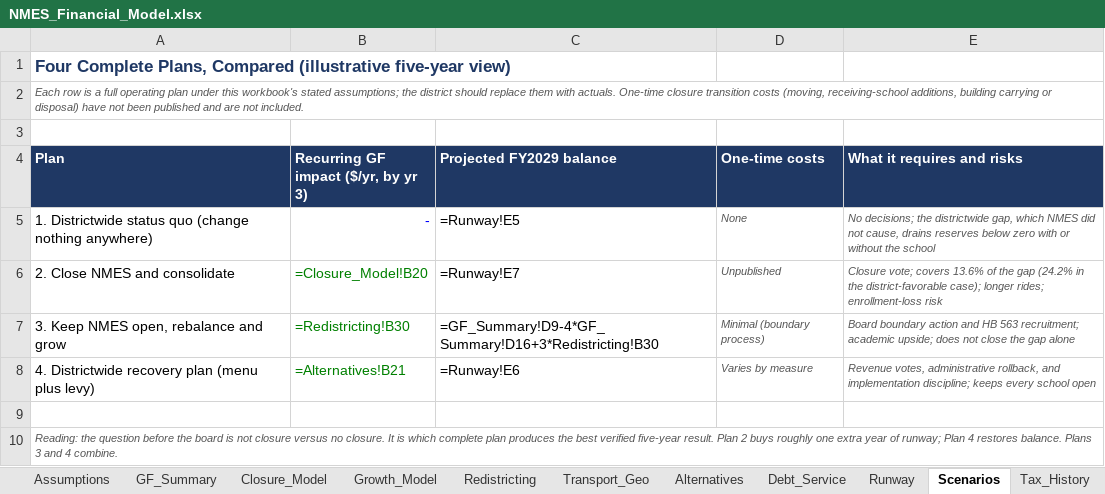
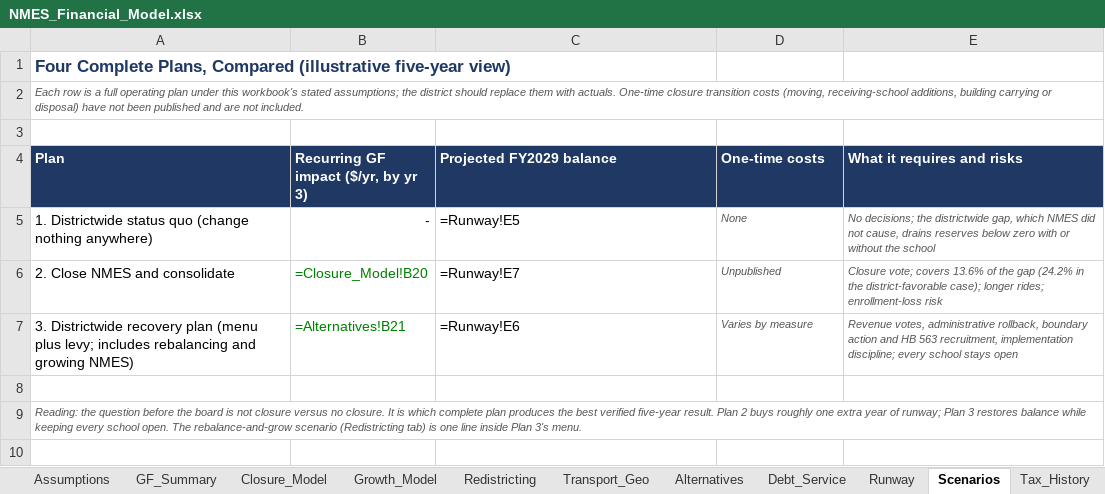
Before and after one commit to ryanuspsagm/SaveNMES, an Excel workbook: NMES_Financial_Model.xlsx, sheet Scenarios, drawn as a sheet; values as stored, in another font and other column widths than the file's, no borders; formulas without a stored value are shown as written; removed rows and columns are numbered as before the commit, all else as after; the diff names each change by its address in the sheet, - before the commit and + after, or states it on an @@ line.

```diff
--- a/NMES_Financial_Model.xlsx (sheet Scenarios)
+++ b/NMES_Financial_Model.xlsx (sheet Scenarios)
-row 7: 3. Keep NMES open, rebalance and grow | =Redistricting!B30 | =GF_Summary!D9-4*GF_Summary!D16+3*Redistricting!B30 | Minimal (boundary process) | Board boundary action and HB 563 recruitment; academic upside; does not close the gap alone
-A7 (Plan): 4. Districtwide recovery plan (menu plus levy)
+A7 (Plan): 3. Districtwide recovery plan (menu plus levy; includes rebalancing and growing NMES)
-E7 (What it requires and risks): …administrative rollback, and implementation discipline; keeps every school open
+E7 (What it requires and risks): …administrative rollback, boundary action and HB 563 recruitment, implementation discipline; every school stays open
-A9 (Plan): …runway; Plan 4 restores balance. Plans 3 and 4 combine.
+A9 (Plan): …runway; Plan 3 restores balance while keeping every school open. The rebalance-and-grow scenario (Redistricting tab) is one line inside Plan 3's menu.
```
Also changed, not shown: 5 other files.
